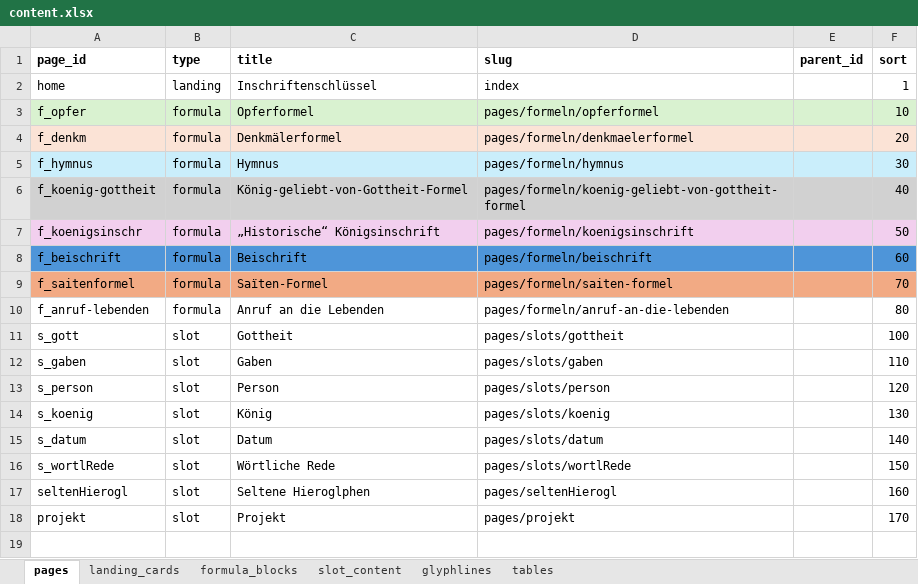
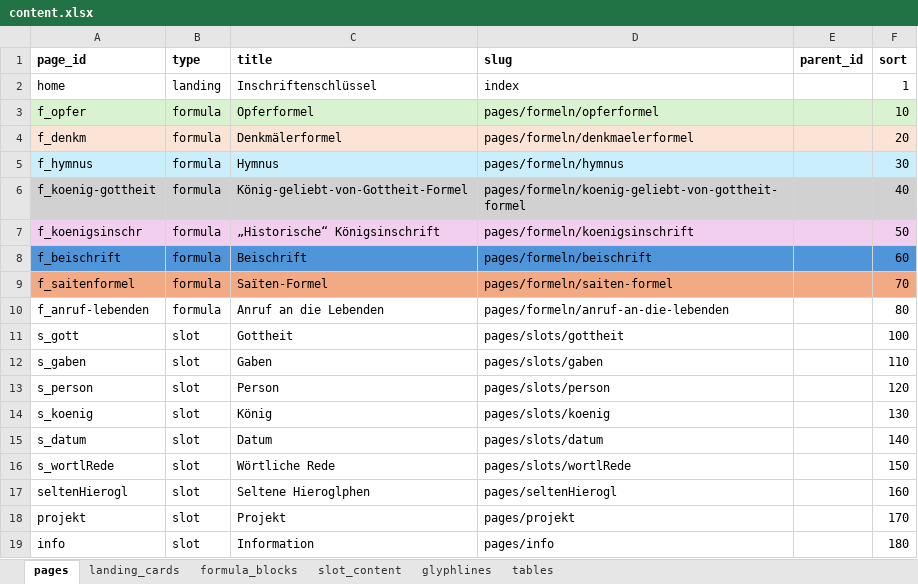
Before and after one commit to MarkusKut/Inschriftenschluessel, an Excel workbook: data/content.xlsx, sheet pages, drawn as a sheet; values as stored, in another font and other column widths than the file's, no borders; the diff names each change by its address in the sheet, - before the commit and + after, or states it on an @@ line.

Commit message:
added Information page

```diff
--- a/data/content.xlsx (sheet pages)
+++ b/data/content.xlsx (sheet pages)
+row 19: info | slot | Information | pages/info |  | 180
```
Also changed, not shown: sheet slot_content, 49 other files.
